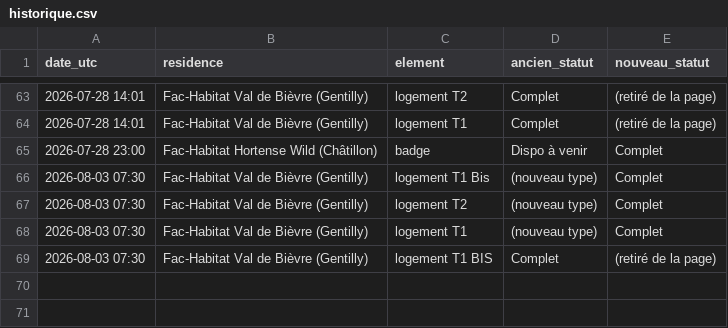
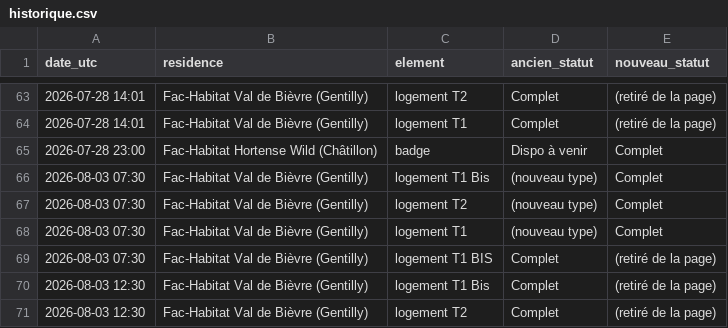
Before and after one commit to RaoufKessouar/SurvLog, a CSV file: historique.csv, drawn as a sheet; only a part is shown, gaps mark what is left out; the diff names each change by its address in the sheet, - before the commit and + after, or states it on an @@ line.

```diff
--- a/historique.csv
+++ b/historique.csv
+row 70: 2026-08-03 12:30 | Fac-Habitat Val de Bièvre (Gentilly) | logement T1 Bis | Complet | (retiré de la page)
+row 71: 2026-08-03 12:30 | Fac-Habitat Val de Bièvre (Gentilly) | logement T2 | Complet | (retiré de la page)
```
Also changed, not shown: 1 other file.
